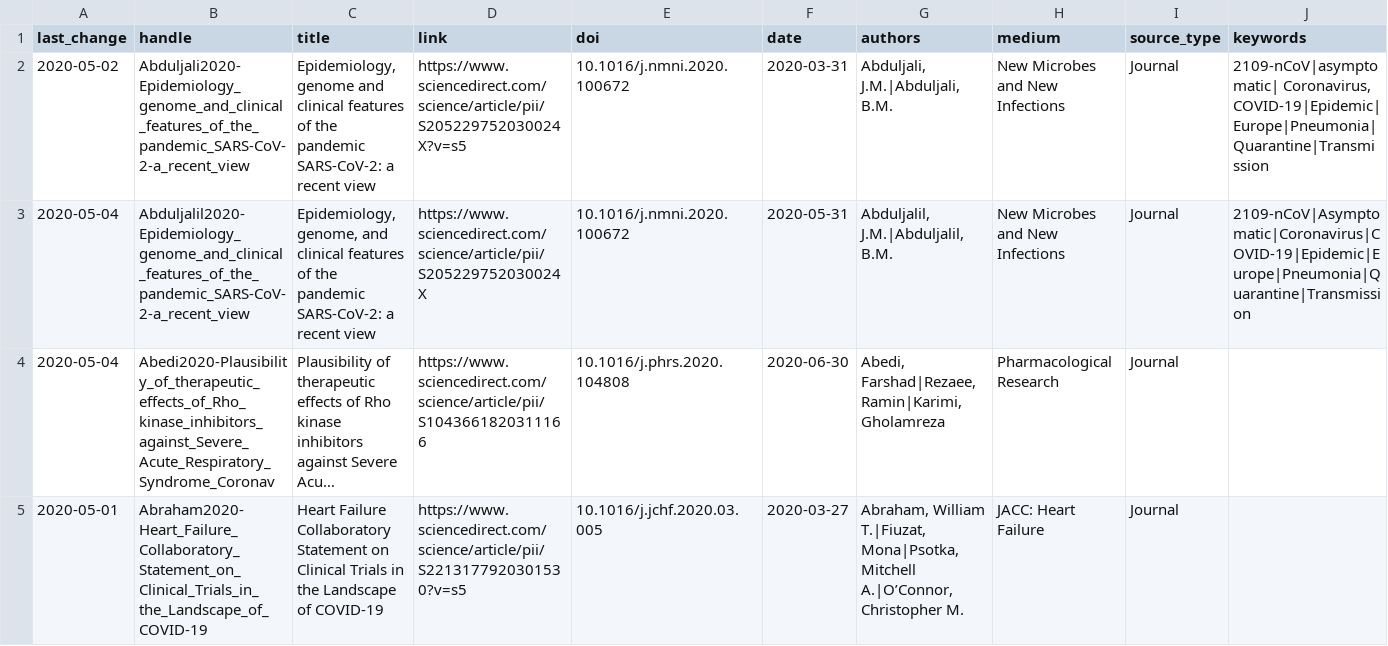
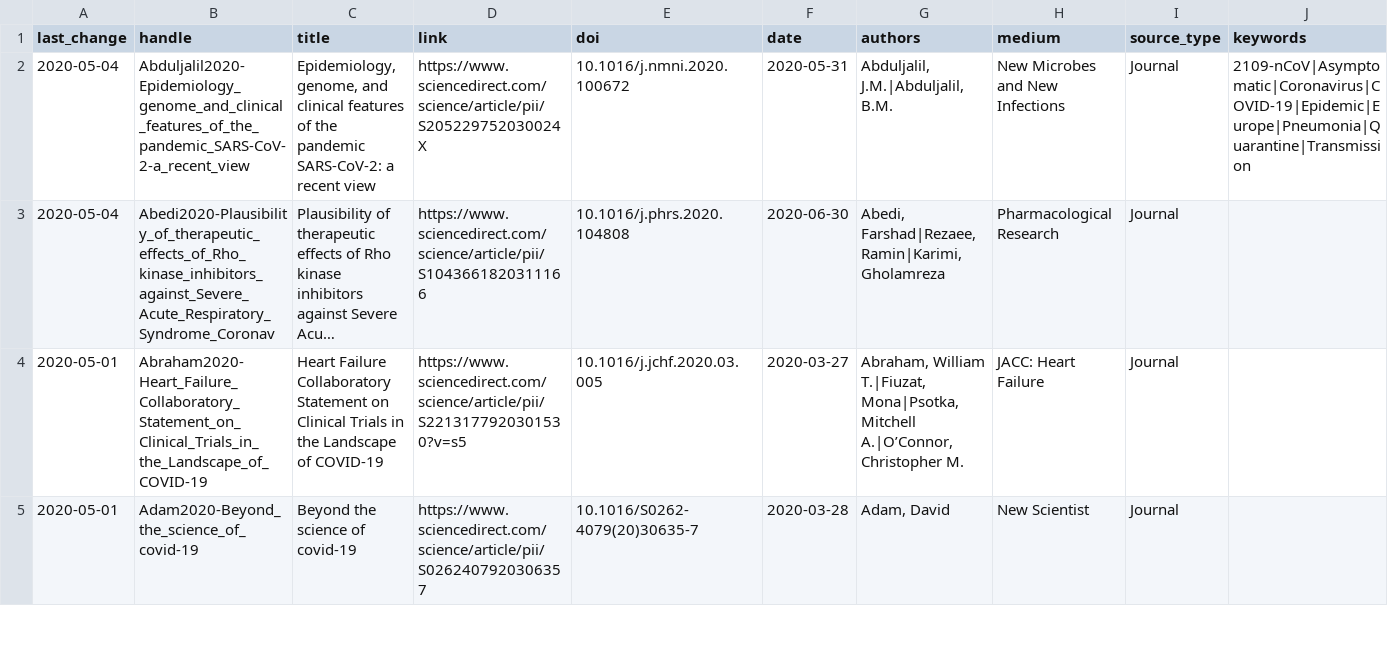
Before and after one commit to j0hannes/repoclinico, a TSV file: articles.tsv, drawn as a sheet; only a part is shown; the shorter side is filled out with more unchanged rows; long unchanged cells end in …; rows hold the shown columns only; the diff names each change by its address in the sheet, - before the commit and + after, or states it on an @@ line.

Commit message:
remove duplicated entry

```diff
--- a/articles.tsv
+++ b/articles.tsv
-row 2: 2020-05-02 | Abduljali2020-Epidemiology_genome_and_clinical_features_of_the_pandemic_SARS-CoV-2-a_recent_view | Epidemiology, genome and clinical features of the pandemic SARS-CoV-2: a recent view | https://www.sciencedirect.com/science/article/pii/S205229752030024X?v=s5 | 10.1016/j.nmni.2020.100672 | 2020-03-31 | Abduljali, J.M.|Abduljali, B.M. | New Microbes and New Infections | Journal | 2109-nCoV|asymptomatic| Coronavirus, COVID-19|Epidemic|Europe|Pneumonia|Quarantine|Transmission
```
Also changed, not shown: 1 other file.
